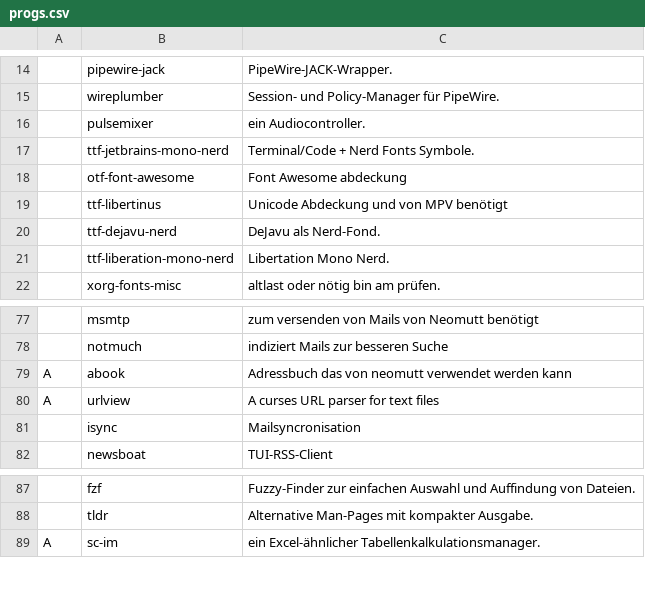
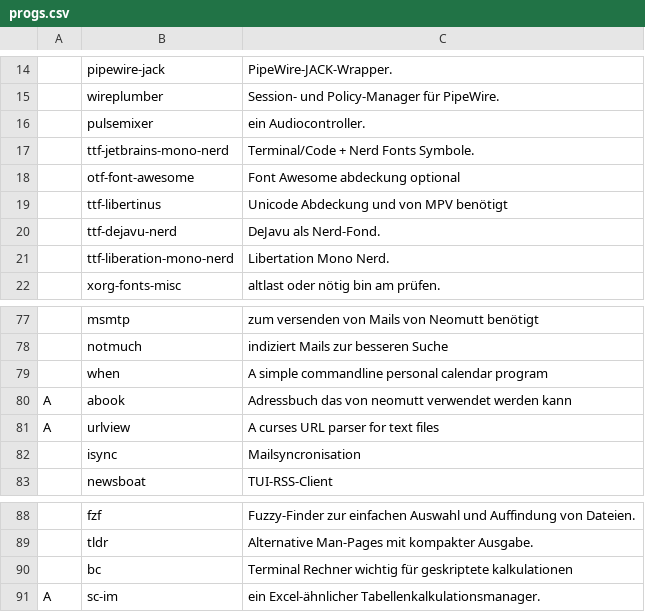
Before and after one commit to Sergi-us/SARBS, a CSV file: progs.csv, drawn as a sheet; only a part is shown, gaps mark what is left out; the diff names each change by its address in the sheet, - before the commit and + after, or states it on an @@ line.

Commit message:
bc und when hinzugefügt. bc wird intern von SARBS benötigt

```diff
--- a/progs.csv
+++ b/progs.csv
-C18: Font Awesome abdeckung
+C18: Font Awesome abdeckung optional
+row 79:  | when | A simple commandline personal calendar program
+row 90:  | bc | Terminal Rechner wichtig für geskriptete kalkulationen
```
